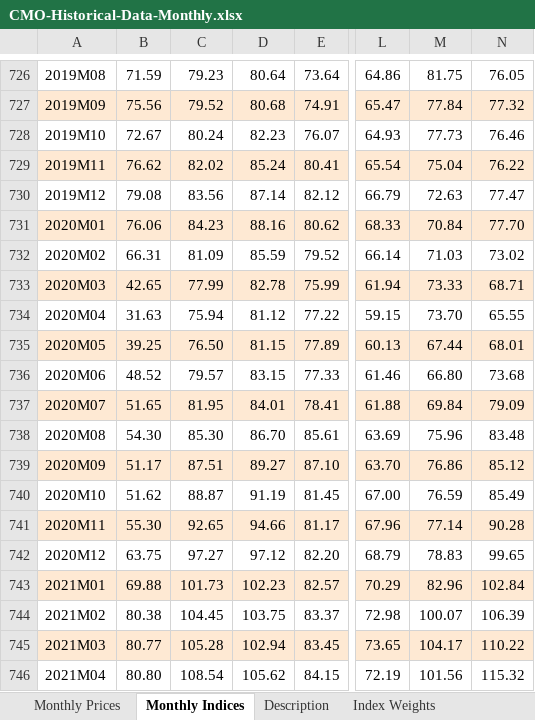
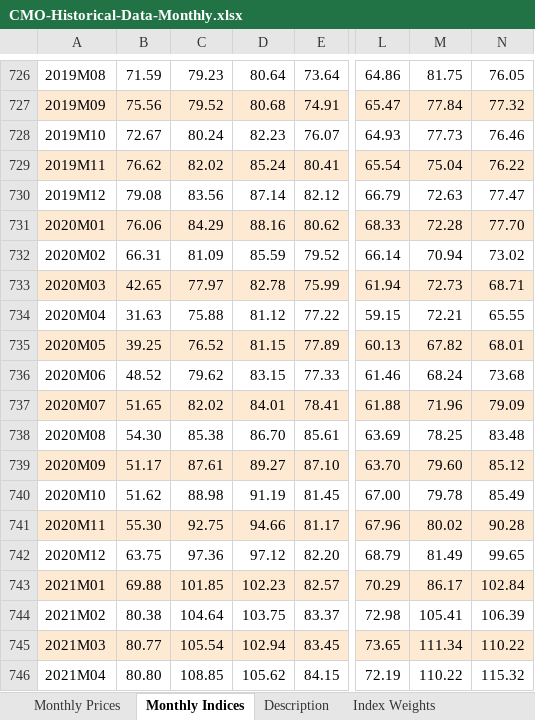
Before and after one commit to ShannonS-3791/commodity_price, an Excel workbook: Raw Data/CMO-Historical-Data-Monthly.xlsx, sheet Monthly Indices, drawn as a sheet; only a part is shown, gaps mark what is left out; values as stored, in another font and other column widths than the file's, no borders; the diff covers the shown part only; the diff names each change by its address in the sheet, - before the commit and + after, or states it on an @@ line.

```diff
--- a/Raw Data/CMO-Historical-Data-Monthly.xlsx (sheet Monthly Indices)
+++ b/Raw Data/CMO-Historical-Data-Monthly.xlsx (sheet Monthly Indices)
-C731: 84.23
+C731: 84.29
-M731: 70.84
+M731: 72.28
-M732: 71.03
+M732: 70.94
-C733: 77.99
+C733: 77.97
-M733: 73.33
+M733: 72.73
-C734: 75.94
+C734: 75.88
-M734: 73.70
+M734: 72.21
-C735: 76.50
+C735: 76.52
-M735: 67.44
+M735: 67.82
-C736: 79.57
+C736: 79.62
-M736: 66.80
+M736: 68.24
-C737: 81.95
+C737: 82.02
-M737: 69.84
+M737: 71.96
-C738: 85.30
+C738: 85.38
-M738: 75.96
+M738: 78.25
-C739: 87.51
+C739: 87.61
-M739: 76.86
+M739: 79.60
-C740: 88.87
+C740: 88.98
-M740: 76.59
+M740: 79.78
-C741: 92.65
+C741: 92.75
-M741: 77.14
+M741: 80.02
-C742: 97.27
+C742: 97.36
-M742: 78.83
+M742: 81.49
-C743: 101.73
+C743: 101.85
-M743: 82.96
+M743: 86.17
-C744: 104.45
+C744: 104.64
-M744: 100.07
+M744: 105.41
-C745: 105.28
+C745: 105.54
-M745: 104.17
+M745: 111.34
-C746: 108.54
+C746: 108.85
-M746: 101.56
+M746: 110.22
```
Also changed, not shown: 3 added rows and 50 edited cells elsewhere in this sheet, sheet Monthly Prices, sheet Description, Final Data/ALL Levels - Filled.xlsx, Final Data/Item Names and Info.xlsx, 11 other files.
